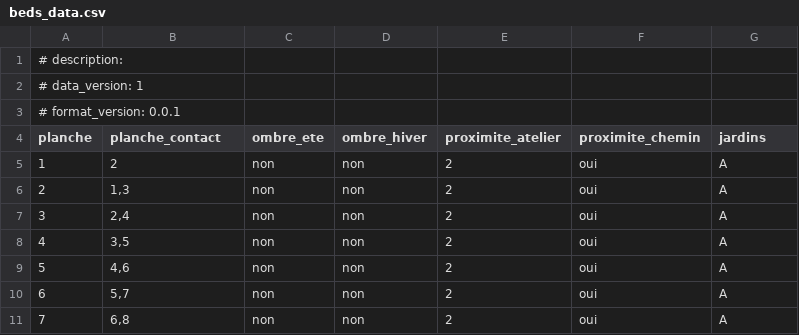
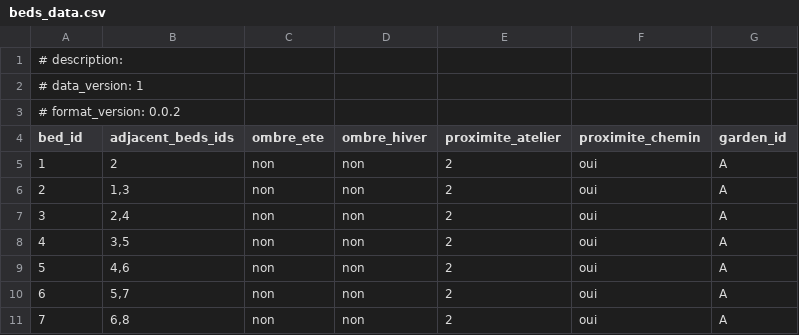
Before and after one commit to philippevismara/pyagroplan, a CSV file: data/beds_data.csv, drawn as a sheet; only a part is shown.

```diff
--- a/data/beds_data.csv
+++ b/data/beds_data.csv
@@ -2,4 +2,4 @@
 # data_version: 1
-# format_version: 0.0.1
-planche;planche_contact;ombre_ete;ombre_hiver;proximite_atelier;proximite_chemin;jardins
+# format_version: 0.0.2
+bed_id;adjacent_beds_ids;ombre_ete;ombre_hiver;proximite_atelier;proximite_chemin;garden_id
 1;2;non;non;2;oui;A
```
Also changed, not shown: data/crops_calendar_1an_v7_v0_0_2.csv, data/crops_calendar_1an_v8_v1.csv, 9 other files.
